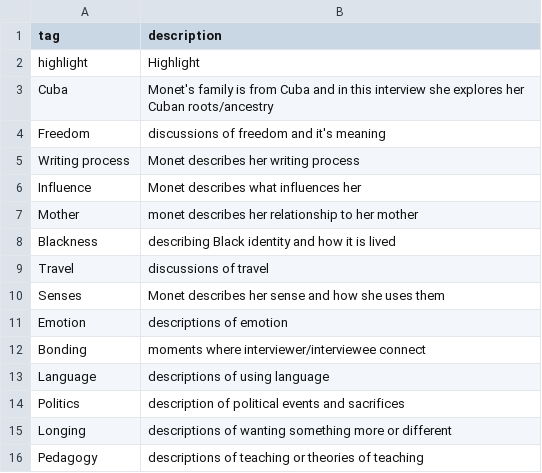
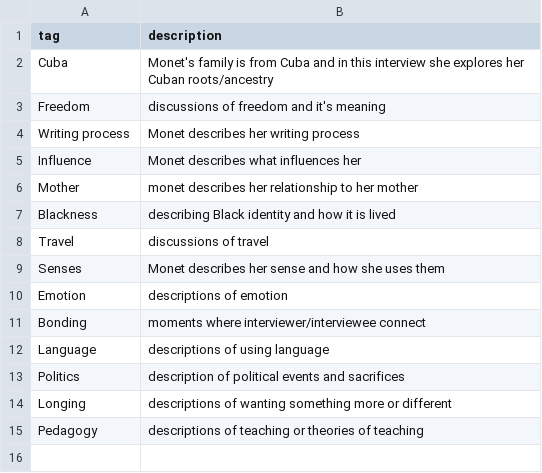
Before and after one commit to dcnb/oral-history-as-data, a CSV file: _data/filters.csv, drawn as a sheet.

Commit message:
remove highlight tag

```diff
--- a/_data/filters.csv
+++ b/_data/filters.csv
@@ -1,3 +1,2 @@
 tag,description
-highlight,Highlight
 Cuba,Monet's family is from Cuba and in this interview she explores her Cuban roots/ancestry
```
